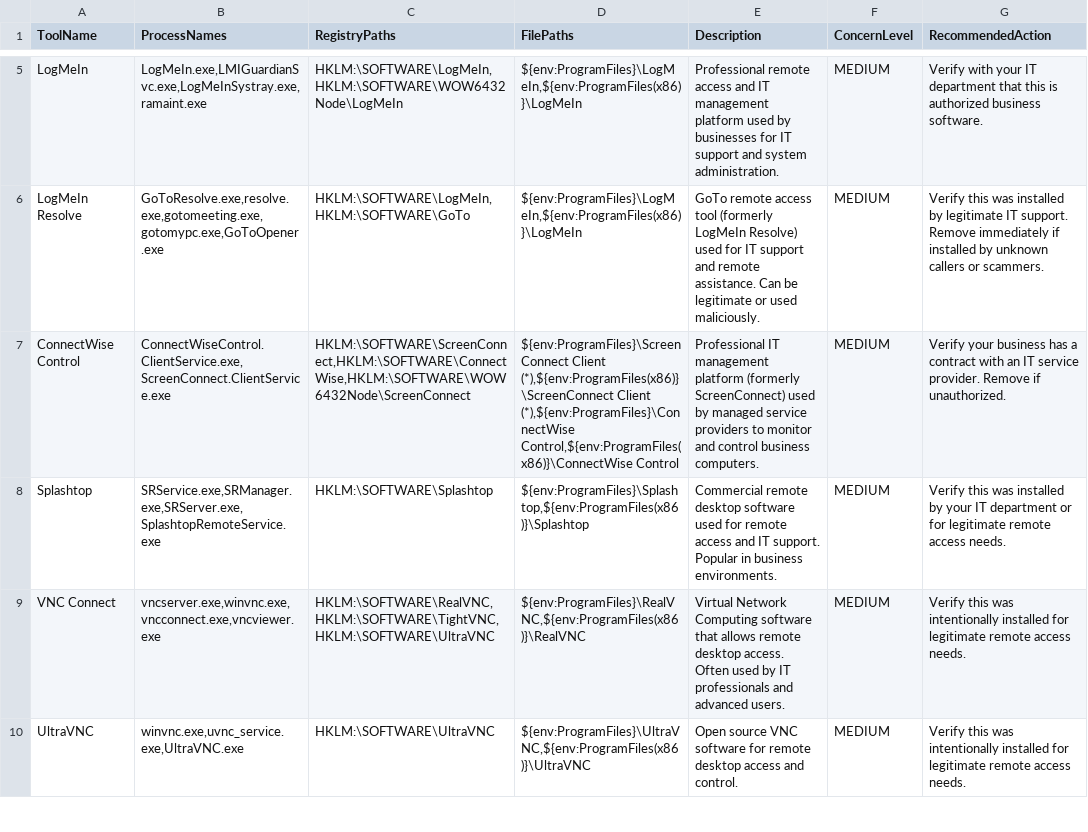
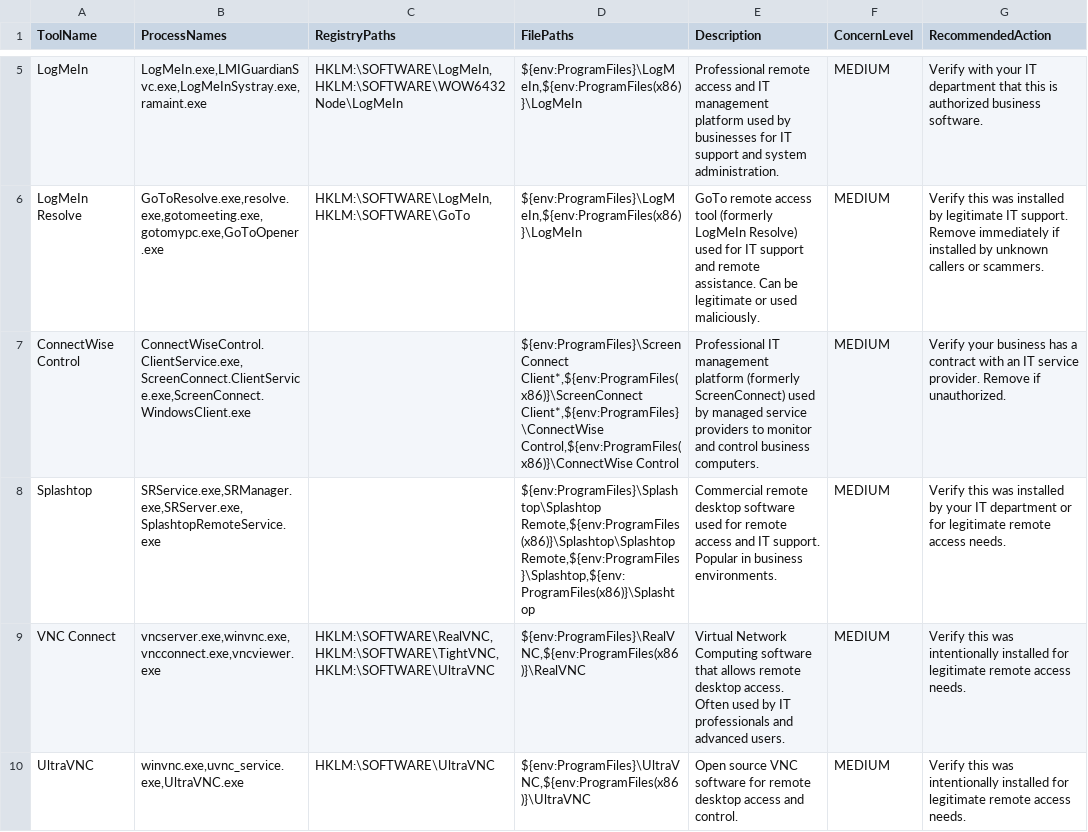
Before and after one commit to techpromise/pccheck, a CSV file: remote-tools.csv, drawn as a sheet; only a part is shown, gaps mark what is left out; the diff names each change by its address in the sheet, - before the commit and + after, or states it on an @@ line.

Commit message:
Update remote-tools.csv

```diff
--- a/remote-tools.csv
+++ b/remote-tools.csv
-B7 (ProcessNames): ConnectWiseControl.ClientService.exe,ScreenConnect.ClientService.exe
+B7 (ProcessNames): ConnectWiseControl.ClientService.exe,ScreenConnect.ClientService.exe,ScreenConnect.WindowsClient.exe
-C7 (RegistryPaths): HKLM:\SOFTWARE\ScreenConnect,HKLM:\SOFTWARE\ConnectWise,HKLM:\SOFTWARE\WOW6432Node\ScreenConnect
+C7 (RegistryPaths): (empty)
-D7 (FilePaths): ${env:ProgramFiles}\ScreenConnect Client (*),${env:ProgramFiles(x86)}\ScreenConnect Client (*),${env:ProgramFiles}\ConnectWise Control,${env:ProgramFiles(x86)}\ConnectWise Control
+D7 (FilePaths): ${env:ProgramFiles}\ScreenConnect Client*,${env:ProgramFiles(x86)}\ScreenConnect Client*,${env:ProgramFiles}\ConnectWise Control,${env:ProgramFiles(x86)}\ConnectWise Control
-C8 (RegistryPaths): HKLM:\SOFTWARE\Splashtop
+C8 (RegistryPaths): (empty)
-D8 (FilePaths): ${env:ProgramFiles}\Splashtop,${env:ProgramFiles(x86)}\Splashtop
+D8 (FilePaths): ${env:ProgramFiles}\Splashtop\Splashtop Remote,${env:ProgramFiles(x86)}\Splashtop\Splashtop Remote,${env:ProgramFiles}\Splashtop,${env:ProgramFiles(x86)}\Splashtop
```
